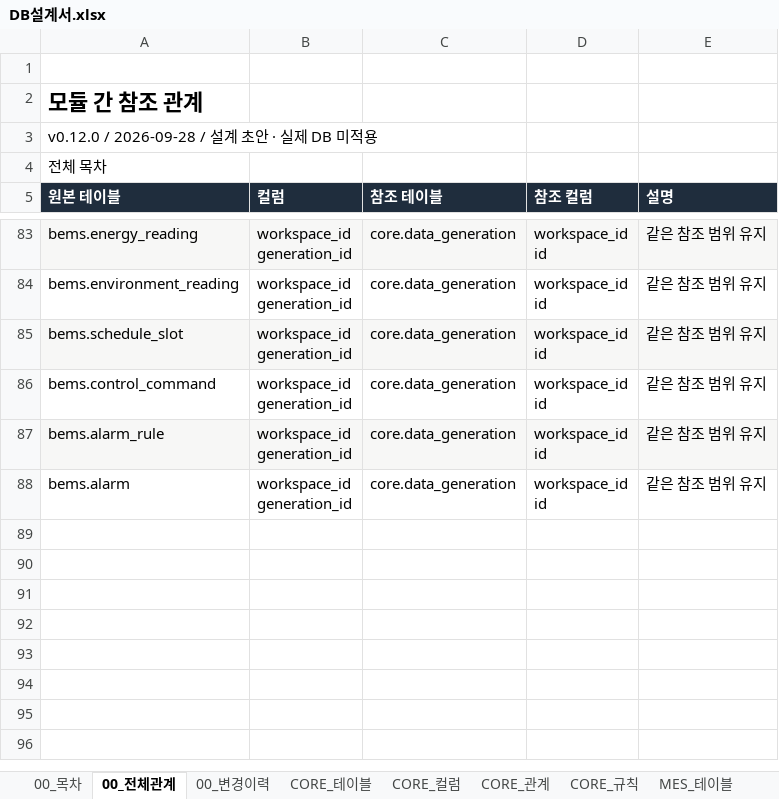
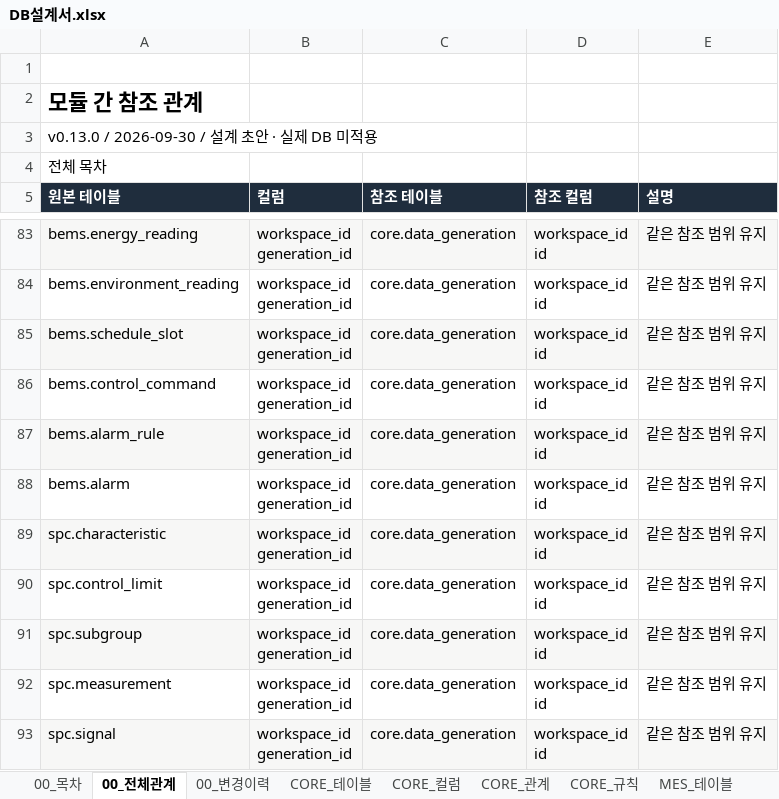
Before and after one commit to go8105/factory-studio, an Excel workbook: docs/db/DB설계서.xlsx, sheet 00_전체관계, drawn as a sheet; only a part is shown, gaps mark what is left out; values as stored, in another font and other column widths than the file's, no borders; ↵ is a line break in a cell; the diff names each change by its address in the sheet, - before the commit and + after, or states it on an @@ line.

```diff
--- a/docs/db/DB설계서.xlsx (sheet 00_전체관계)
+++ b/docs/db/DB설계서.xlsx (sheet 00_전체관계)
-A3 (원본 테이블): v0.12.0 / 2026-09-28 / 설계 초안 · 실제 DB 미적용
+A3 (원본 테이블): v0.13.0 / 2026-09-30 / 설계 초안 · 실제 DB 미적용
+row 89: spc.characteristic | workspace_id ↵ generation_id | core.data_generation | workspace_id ↵ id | 같은 참조 범위 유지
+row 90: spc.control_limit | workspace_id ↵ generation_id | core.data_generation | workspace_id ↵ id | 같은 참조 범위 유지
+row 91: spc.subgroup | workspace_id ↵ generation_id | core.data_generation | workspace_id ↵ id | 같은 참조 범위 유지
+row 92: spc.measurement | workspace_id ↵ generation_id | core.data_generation | workspace_id ↵ id | 같은 참조 범위 유지
+row 93: spc.signal | workspace_id ↵ generation_id | core.data_generation | workspace_id ↵ id | 같은 참조 범위 유지
```
Also changed, not shown: sheet 00_목차, sheet 00_변경이력, sheet CORE_규칙, sheet QMS_테이블, sheet WMS_테이블, sheet CORE_테이블, 24 more sheets, other sheet tabs, 28 other files.
